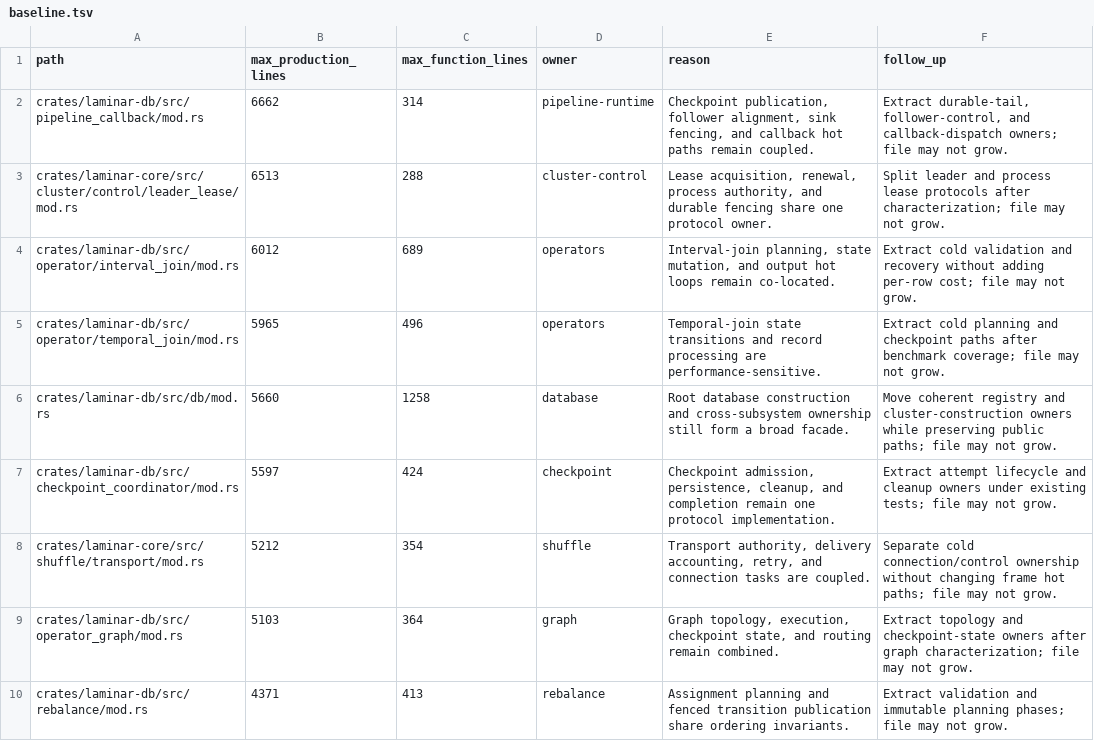
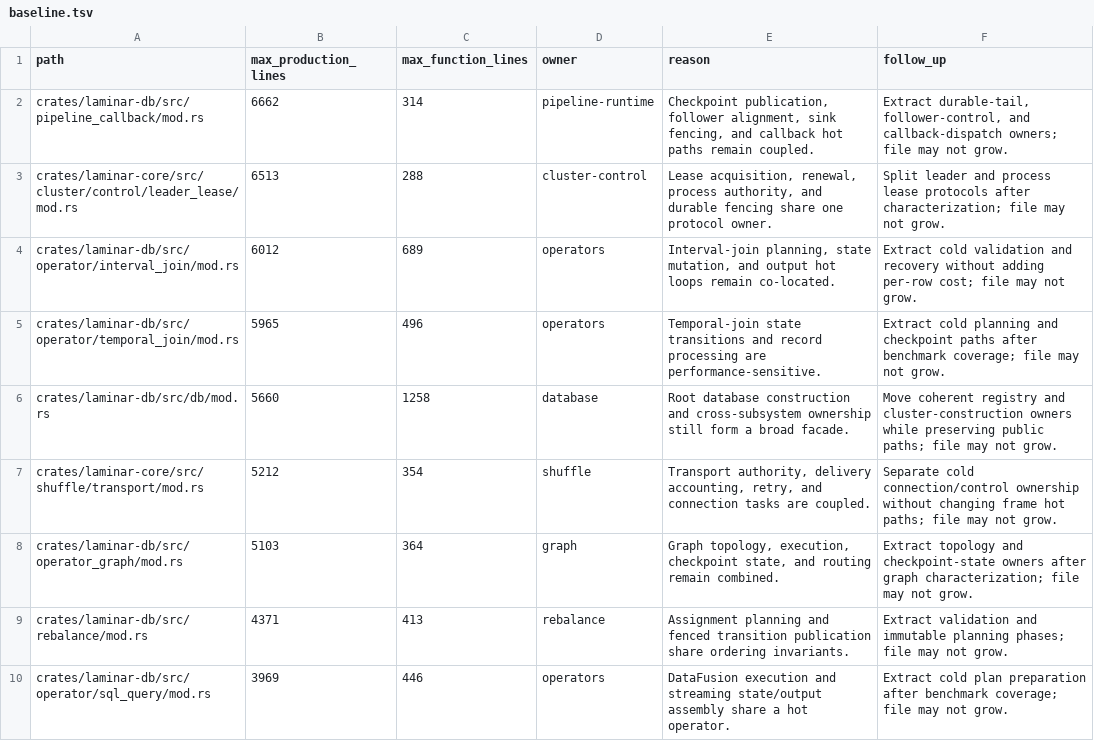
Before and after one commit to laminardb/laminardb, a TSV file: tools/readability-check/baseline.tsv, drawn as a sheet; only a part is shown; the shorter side is filled out with more unchanged rows.

```diff
--- a/tools/readability-check/baseline.tsv
+++ b/tools/readability-check/baseline.tsv
@@ -6,3 +6,2 @@ crates/laminar-db/src/operator/temporal_join/mod.rs	5965	496	operators	Temporal-
 crates/laminar-db/src/db/mod.rs	5660	1258	database	Root database construction and cross-subsystem ownership still form a broad facade.	Move coherent registry and cluster-construction owners while preserving public paths; file may not grow.
-crates/laminar-db/src/checkpoint_coordinator/mod.rs	5597	424	checkpoint	Checkpoint admission, persistence, cleanup, and completion remain one protocol implementation.	Extract attempt lifecycle and cleanup owners under existing tests; file may not grow.
 crates/laminar-core/src/shuffle/transport/mod.rs	5212	354	shuffle	Transport authority, delivery accounting, retry, and connection tasks are coupled.	Separate cold connection/control ownership without changing frame hot paths; file may not grow.
```
Also changed, not shown: tools/readability-check/function-baseline.tsv, 25 other files.
